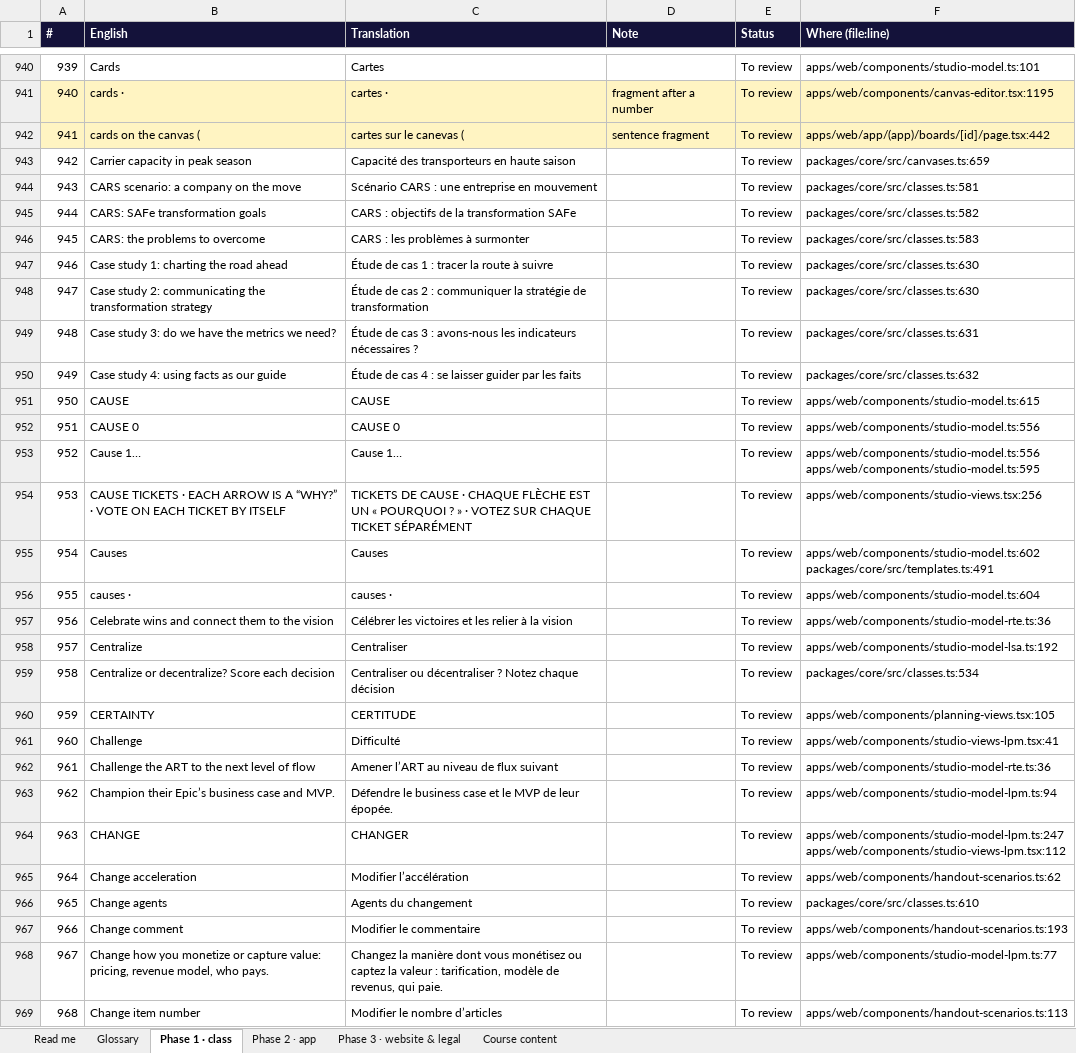
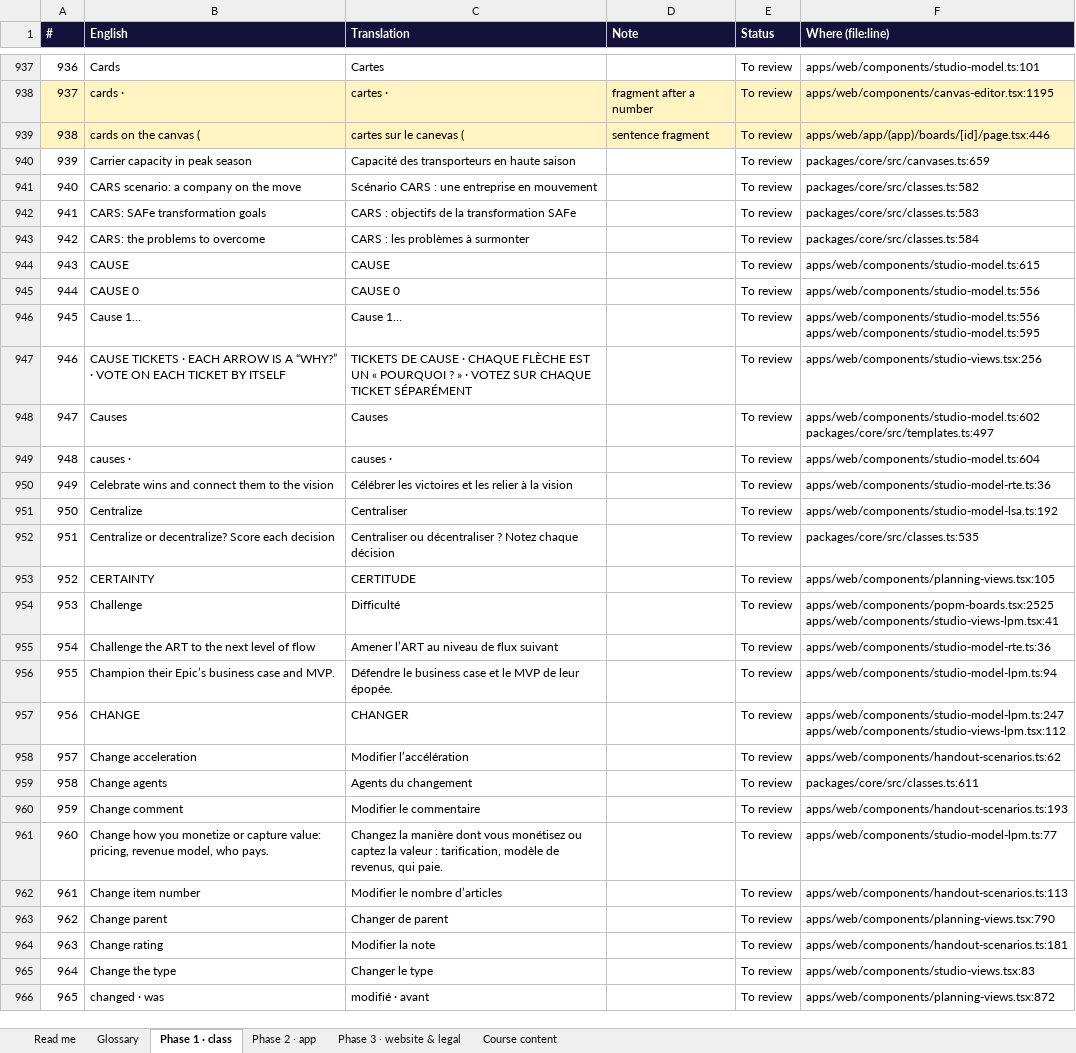
Before and after one commit to mlbwhf/test, an Excel workbook: trainyard/i18n/Trainyard-fr-FR.xlsx, sheet Phase 1 · class, drawn as a sheet; only a part is shown, gaps mark what is left out; the shorter side is filled out with more unchanged rows; values as stored, in another font and other column widths than the file's, no borders; removed rows and columns are numbered as before the commit, all else as after; the diff covers the shown part only; the diff names each change by its address in the sheet, - before the commit and + after, or states it on an @@ line.

```diff
--- a/trainyard/i18n/Trainyard-fr-FR.xlsx (sheet Phase 1 · class)
+++ b/trainyard/i18n/Trainyard-fr-FR.xlsx (sheet Phase 1 · class)
@@ column A (#) renumbered from row 338 down @@
-F939 (Where (file:line)): apps/web/app/(app)/boards/[id]/page.tsx:442
+F939 (Where (file:line)): apps/web/app/(app)/boards/[id]/page.tsx:446
-F941 (Where (file:line)): packages/core/src/classes.ts:581
+F941 (Where (file:line)): packages/core/src/classes.ts:582
-F942 (Where (file:line)): packages/core/src/classes.ts:582
+F942 (Where (file:line)): packages/core/src/classes.ts:583
-F943 (Where (file:line)): packages/core/src/classes.ts:583
+F943 (Where (file:line)): packages/core/src/classes.ts:584
-row 947: 946 | Case study 1: charting the road ahead | Étude de cas 1 : tracer la route à suivre |  | To review | packages/core/src/classes.ts:630
-row 948: 947 | Case study 2: communicating the transformation strategy | Étude de cas 2 : communiquer la stratégie de transformation |  | To review | packages/core/src/classes.ts:630
-row 949: 948 | Case study 3: do we have the metrics we need? | Étude de cas 3 : avons-nous les indicateurs nécessaires ? |  | To review | packages/core/src/classes.ts:631
-row 950: 949 | Case study 4: using facts as our guide | Étude de cas 4 : se laisser guider par les faits |  | To review | packages/core/src/classes.ts:632
-F948 (Where (file:line)): apps/web/components/studio-model.ts:602 packages/core/src/templates.ts:491
+F948 (Where (file:line)): apps/web/components/studio-model.ts:602 packages/core/src/templates.ts:497
-F952 (Where (file:line)): packages/core/src/classes.ts:534
+F952 (Where (file:line)): packages/core/src/classes.ts:535
-F954 (Where (file:line)): apps/web/components/studio-views-lpm.tsx:41
+F954 (Where (file:line)): apps/web/components/popm-boards.tsx:2525 apps/web/components/studio-views-lpm.tsx:41
-F959 (Where (file:line)): packages/core/src/classes.ts:610
+F959 (Where (file:line)): packages/core/src/classes.ts:611
```
Also changed, not shown: 10 added rows, 33 removed rows and 628 edited cells elsewhere in this sheet, sheet Course content, sheet Phase 2 · app, sheet Phase 3 · website & legal, trainyard/i18n/Trainyard-fr-CA.xlsx, 4 other files.
